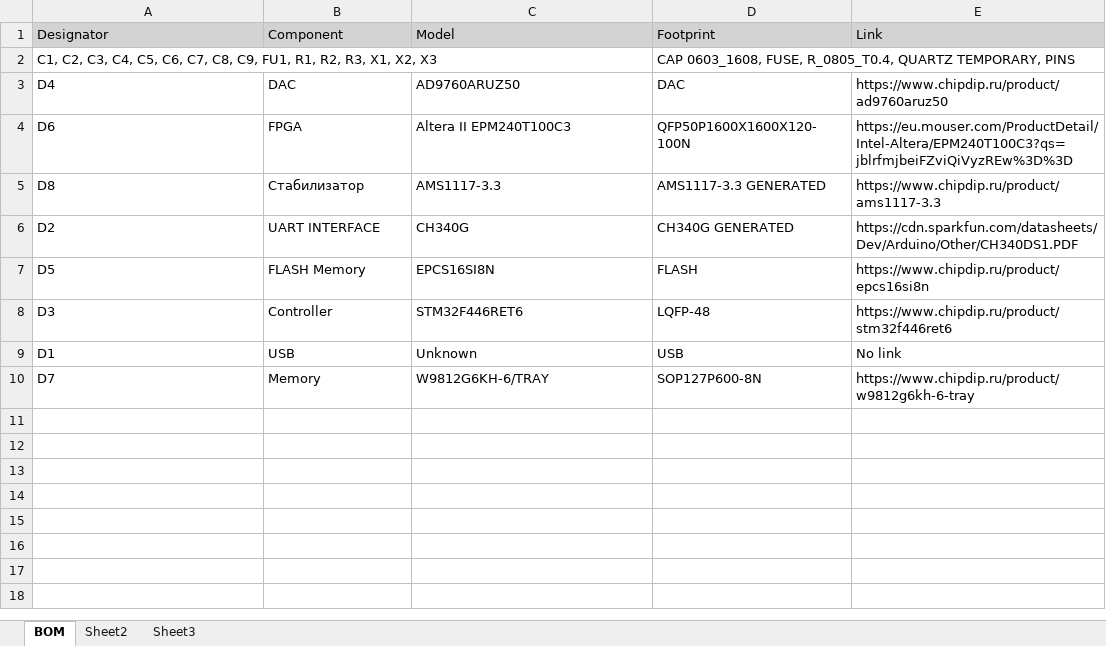
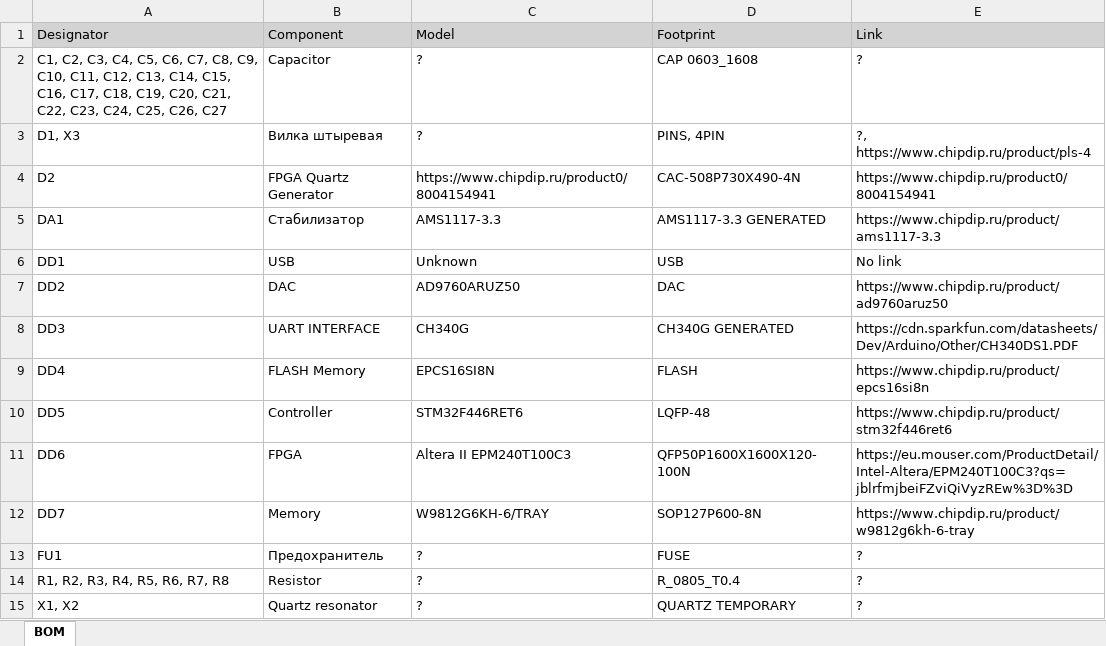
Before and after one commit to JerryCarson/DDS, an Excel workbook: Project Outputs for DDS/BOM.xlsx, sheet BOM, drawn as a sheet; values as stored, in another font and other column widths than the file's, no borders; removed rows and columns are numbered as before the commit, all else as after; the diff names each change by its address in the sheet, - before the commit and + after, or states it on an @@ line.

```diff
--- a/Project Outputs for DDS/BOM.xlsx (sheet BOM)
+++ b/Project Outputs for DDS/BOM.xlsx (sheet BOM)
-sheet tab: Sheet2
-sheet tab: Sheet3
-row 2: C1, C2, C3, C4, C5, C6, C7, C8, C9, FU1, R1, R2, R3, X1, X2, X3 |  |  | CAP 0603_1608, FUSE, R_0805_T0.4, QUARTZ TEMPORARY, PINS
-row 3: D4 | DAC | AD9760ARUZ50 | DAC | https://www.chipdip.ru/product/ad9760aruz50
-row 4: D6 | FPGA | Altera II EPM240T100C3 | QFP50P1600X1600X120-100N | https://eu.mouser.com/ProductDetail/Intel-Altera/EPM240T100C3?qs=jblrfmjbeiFZviQiVyzREw%3D%3D
+row 2: C1, C2, C3, C4, C5, C6, C7, C8, C9, C10, C11, C12, C13, C14, C15, C16, C17, C18, C19, C20, C21, C22, C23, C24, C25, C26, C27 | Capacitor | ? | CAP 0603_1608 | ?
+row 3: D1, X3 | Вилка штыревая | ? | PINS, 4PIN | ?, https://www.chipdip.ru/product/pls-4
+row 4: D2 | FPGA Quartz Generator | https://www.chipdip.ru/product0/8004154941 | CAC-508P730X490-4N | https://www.chipdip.ru/product0/8004154941
-A5 (Designator): D8
+A5 (Designator): DA1
+row 6: DD1 | USB | Unknown | USB | No link
+row 7: DD2 | DAC | AD9760ARUZ50 | DAC | https://www.chipdip.ru/product/ad9760aruz50
-A8 (Designator): D2
+A8 (Designator): DD3
-A9 (Designator): D5
+A9 (Designator): DD4
-A10 (Designator): D3
+A10 (Designator): DD5
-row 9: D1 | USB | Unknown | USB | No link
+row 11: DD6 | FPGA | Altera II EPM240T100C3 | QFP50P1600X1600X120-100N | https://eu.mouser.com/ProductDetail/Intel-Altera/EPM240T100C3?qs=jblrfmjbeiFZviQiVyzREw%3D%3D
-A12 (Designator): D7
+A12 (Designator): DD7
+row 13: FU1 | Предохранитель | ? | FUSE | ?
+row 14: R1, R2, R3, R4, R5, R6, R7, R8 | Resistor | ? | R_0805_T0.4 | ?
+row 15: X1, X2 | Quartz resonator | ? | QUARTZ TEMPORARY | ?
```
Also changed, not shown: 31 other files.
